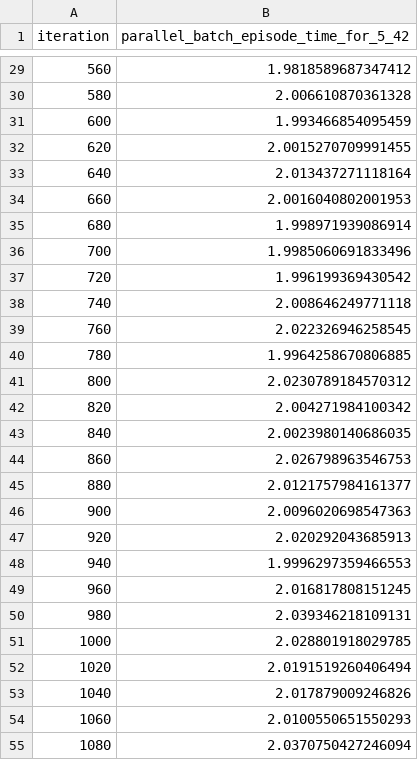
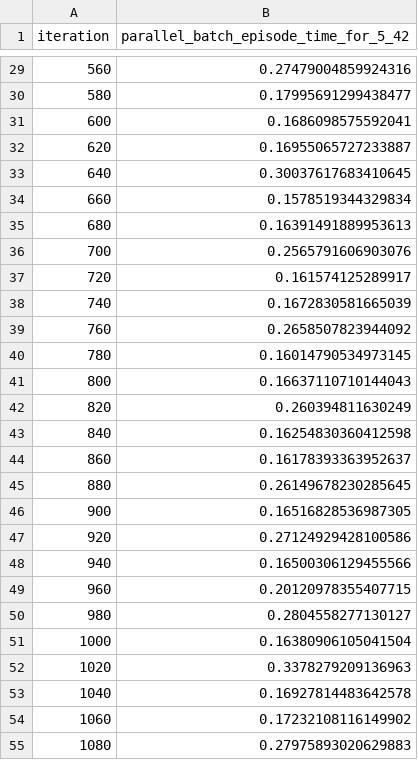
Before and after one commit to yusuke-sk/cfr, a CSV file: Other/Make_png/output/Kuhn_Poker/Parallel/DB_for_NFSP_5_DataCollect.csv, drawn as a sheet; only a part is shown, gaps mark what is left out; the diff covers the shown part only.

```diff
--- a/Other/Make_png/output/Kuhn_Poker/Parallel/DB_for_NFSP_5_DataCollect.csv
+++ b/Other/Make_png/output/Kuhn_Poker/Parallel/DB_for_NFSP_5_DataCollect.csv
@@ -29,27 +29,27 @@ iteration,parallel_batch_episode_time_for_5_42
-560,1.9818589687347412
-580,2.006610870361328
-600,1.993466854095459
-620,2.0015270709991455
-640,2.013437271118164
-660,2.0016040802001953
-680,1.998971939086914
-700,1.9985060691833496
-720,1.996199369430542
-740,2.008646249771118
-760,2.022326946258545
-780,1.9964258670806885
-800,2.0230789184570312
-820,2.004271984100342
-840,2.0023980140686035
-860,2.026798963546753
-880,2.0121757984161377
-900,2.0096020698547363
-920,2.020292043685913
-940,1.9996297359466553
-960,2.016817808151245
-980,2.039346218109131
-1000,2.028801918029785
-1020,2.0191519260406494
-1040,2.017879009246826
-1060,2.0100550651550293
-1080,2.0370750427246094
+560,0.27479004859924316
+580,0.17995691299438477
+600,0.1686098575592041
+620,0.16955065727233887
+640,0.30037617683410645
+660,0.1578519344329834
+680,0.16391491889953613
+700,0.2565791606903076
+720,0.161574125289917
+740,0.1672830581665039
+760,0.2658507823944092
+780,0.16014790534973145
+800,0.16637110710144043
+820,0.260394811630249
+840,0.16254830360412598
+860,0.16178393363952637
+880,0.26149678230285645
+900,0.16516828536987305
+920,0.27124929428100586
+940,0.16500306129455566
+960,0.20120978355407715
+980,0.2804558277130127
+1000,0.16380906105041504
+1020,0.3378279209136963
+1040,0.16927814483642578
+1060,0.17232108116149902
+1080,0.27975893020629883
```
Also changed, not shown: 25 added rows and 48 edited cells elsewhere in this file, Other/Make_png/output/Kuhn_Poker/Parallel/DB_for_NFSP_2_DataCollect.csv, Other/Make_png/output/Kuhn_Poker/Parallel/DB_for_NFSP_3_DataCollect.csv, 5 other files.
